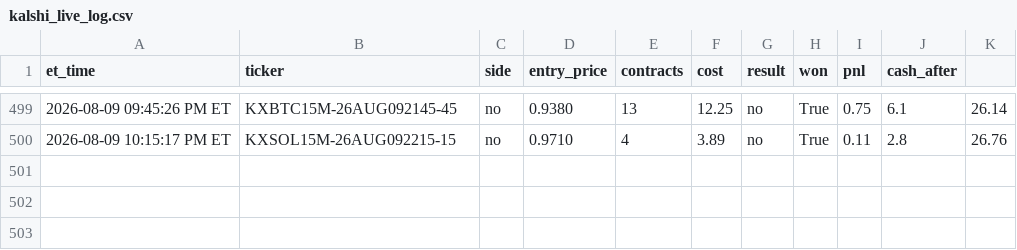
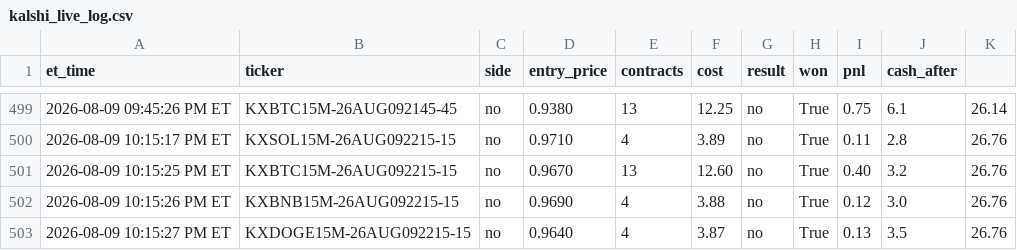
Before and after one commit to nitinjakka/nitinjakka, a CSV file: kalshi_live_log.csv, drawn as a sheet; only a part is shown, gaps mark what is left out.

Commit message:
live logs 2026-08-10T02:16

```diff
--- a/kalshi_live_log.csv
+++ b/kalshi_live_log.csv
@@ -500 +500,4 @@ et_time,ticker,side,entry_price,contracts,cost,result,won,pnl,cash_after
 2026-08-09 10:15:17 PM ET,KXSOL15M-26AUG092215-15,no,0.9710,4,3.89,no,True,0.11,2.8,26.76
+2026-08-09 10:15:25 PM ET,KXBTC15M-26AUG092215-15,no,0.9670,13,12.60,no,True,0.40,3.2,26.76
+2026-08-09 10:15:26 PM ET,KXBNB15M-26AUG092215-15,no,0.9690,4,3.88,no,True,0.12,3.0,26.76
+2026-08-09 10:15:27 PM ET,KXDOGE15M-26AUG092215-15,no,0.9640,4,3.87,no,True,0.13,3.5,26.76
```
Also changed, not shown: kalshi_paper_log.csv, 3 other files.
